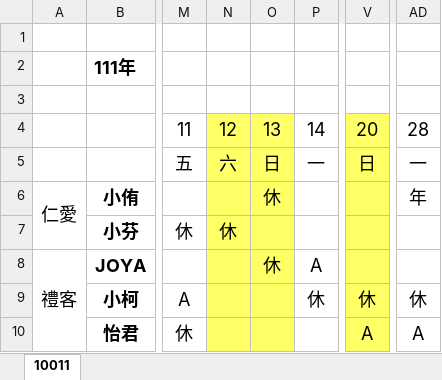
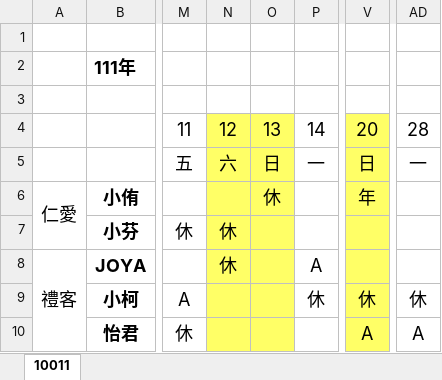
Before and after one commit to spp72kimo/class_schedule, an Excel workbook: 202203.xlsx, sheet 10011, drawn as a sheet; only a part is shown, gaps mark what is left out; values as stored, in another font and other column widths than the file's, no borders; charts and pictures not drawn; the diff names each change by its address in the sheet, - before the commit and + after, or states it on an @@ line.

Commit message:
更新班表

```diff
--- a/202203.xlsx (sheet 10011)
+++ b/202203.xlsx (sheet 10011)
-V6: (empty)
+V6: 年
-AD6: 年
+AD6: (empty)
-N8: (empty)
+N8: 休
-O8: 休
+O8: (empty)
```
